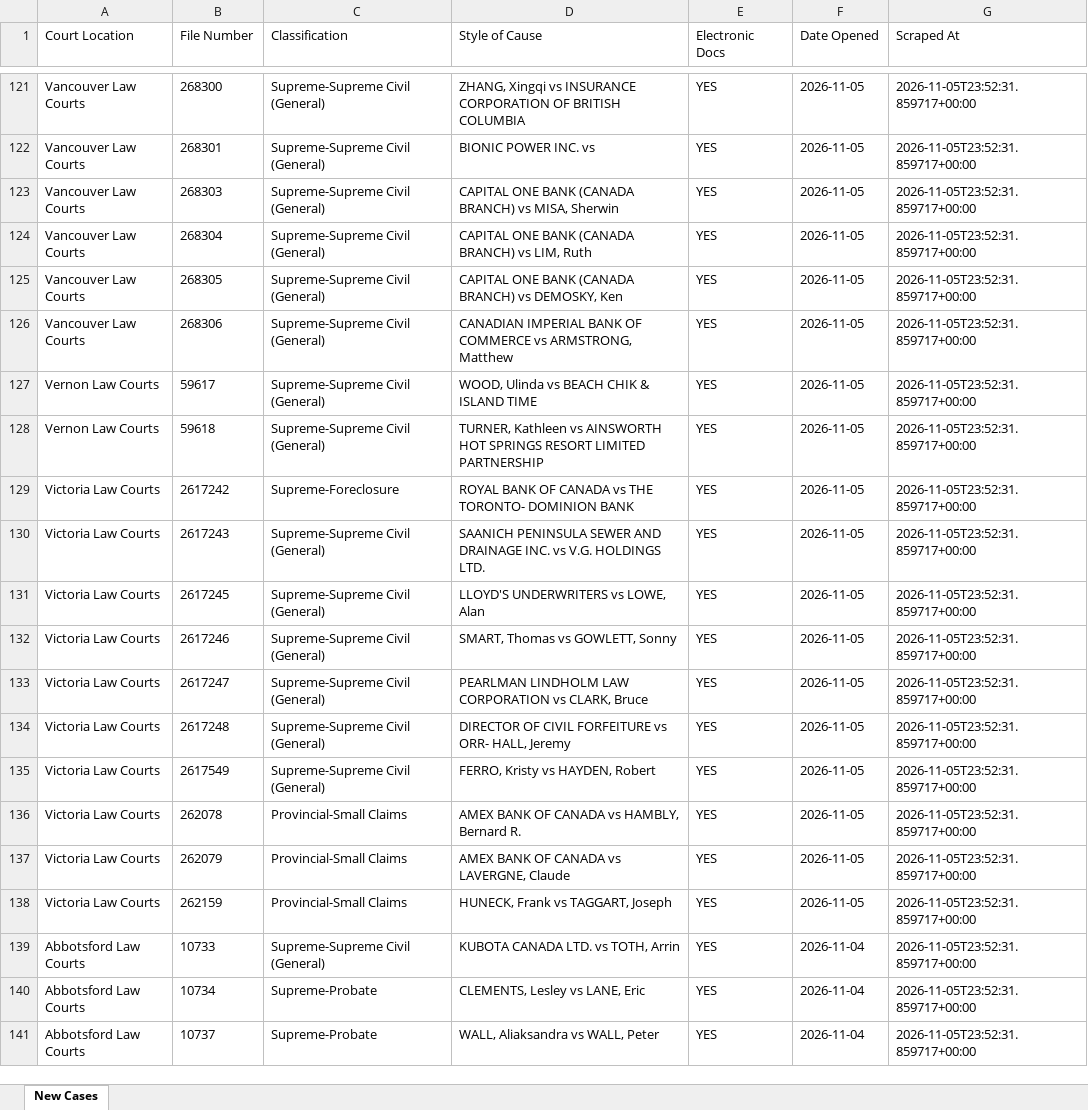
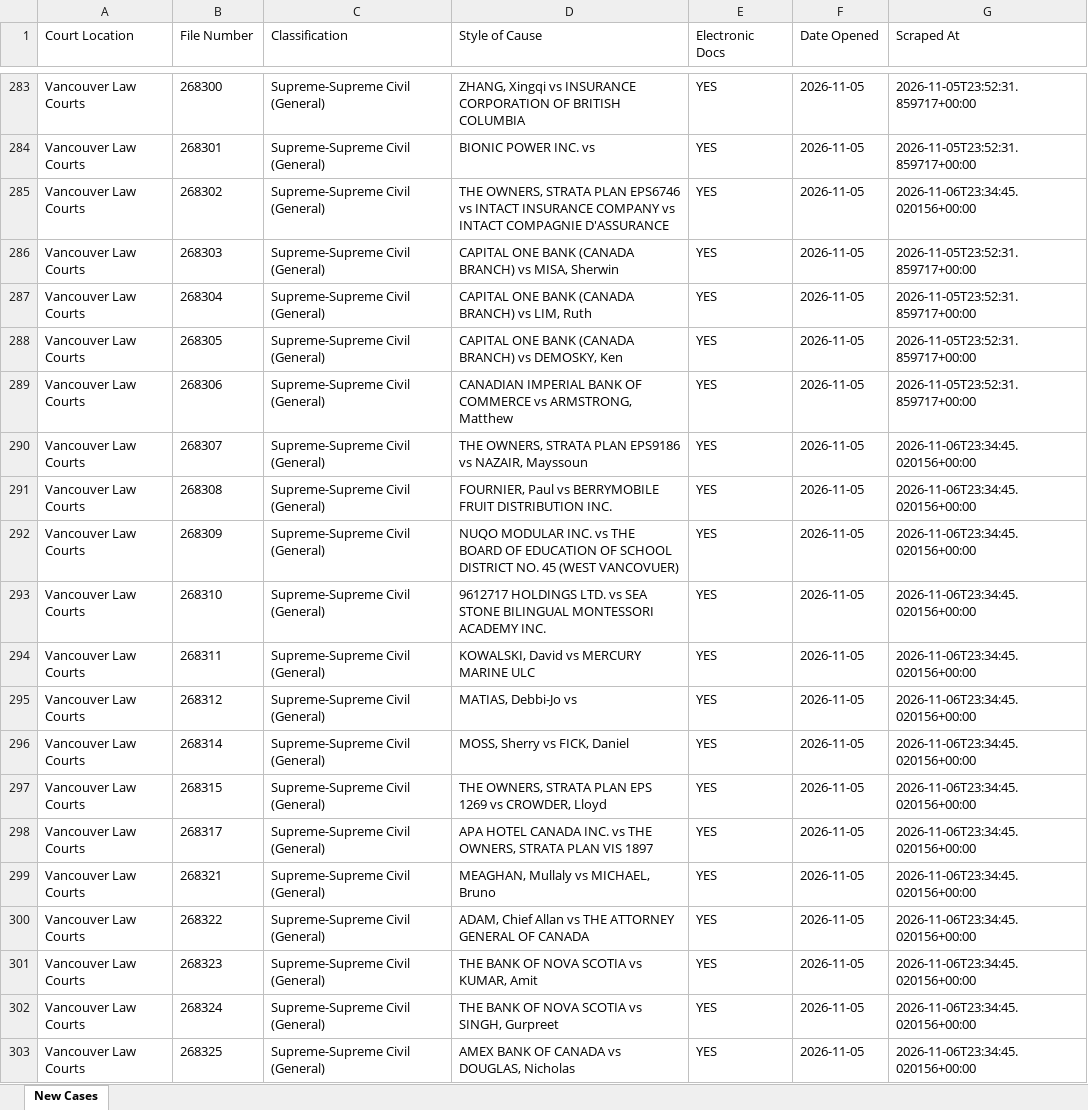
Before and after one commit to J7892/bccivilreport, an Excel workbook: data/bc_civil_cases.xlsx, sheet New Cases, drawn as a sheet; only a part is shown, gaps mark what is left out; the shorter side is filled out with more unchanged rows; values as stored, in another font and other column widths than the file's, no borders; the diff covers the shown part only; the diff names each change by its address in the sheet, - before the commit and + after, or states it on an @@ line.

```diff
--- a/data/bc_civil_cases.xlsx (sheet New Cases)
+++ b/data/bc_civil_cases.xlsx (sheet New Cases)
+row 285: Vancouver Law Courts | 268302 | Supreme-Supreme Civil (General) | THE OWNERS, STRATA PLAN EPS6746 vs INTACT INSURANCE COMPANY vs INTACT COMPAGNIE D'ASSURANCE | YES | 2026-11-05 | 2026-11-06T23:34:45.020156+00:00
+row 290: Vancouver Law Courts | 268307 | Supreme-Supreme Civil (General) | THE OWNERS, STRATA PLAN EPS9186 vs NAZAIR, Mayssoun | YES | 2026-11-05 | 2026-11-06T23:34:45.020156+00:00
+row 291: Vancouver Law Courts | 268308 | Supreme-Supreme Civil (General) | FOURNIER, Paul vs BERRYMOBILE FRUIT DISTRIBUTION INC. | YES | 2026-11-05 | 2026-11-06T23:34:45.020156+00:00
+row 292: Vancouver Law Courts | 268309 | Supreme-Supreme Civil (General) | NUQO MODULAR INC. vs THE BOARD OF EDUCATION OF SCHOOL DISTRICT NO. 45 (WEST VANCOVUER) | YES | 2026-11-05 | 2026-11-06T23:34:45.020156+00:00
+row 293: Vancouver Law Courts | 268310 | Supreme-Supreme Civil (General) | 9612717 HOLDINGS LTD. vs SEA STONE BILINGUAL MONTESSORI ACADEMY INC. | YES | 2026-11-05 | 2026-11-06T23:34:45.020156+00:00
+row 294: Vancouver Law Courts | 268311 | Supreme-Supreme Civil (General) | KOWALSKI, David vs MERCURY MARINE ULC | YES | 2026-11-05 | 2026-11-06T23:34:45.020156+00:00
+row 295: Vancouver Law Courts | 268312 | Supreme-Supreme Civil (General) | MATIAS, Debbi-Jo vs | YES | 2026-11-05 | 2026-11-06T23:34:45.020156+00:00
+row 296: Vancouver Law Courts | 268314 | Supreme-Supreme Civil (General) | MOSS, Sherry vs FICK, Daniel | YES | 2026-11-05 | 2026-11-06T23:34:45.020156+00:00
+row 297: Vancouver Law Courts | 268315 | Supreme-Supreme Civil (General) | THE OWNERS, STRATA PLAN EPS 1269 vs CROWDER, Lloyd | YES | 2026-11-05 | 2026-11-06T23:34:45.020156+00:00
+row 298: Vancouver Law Courts | 268317 | Supreme-Supreme Civil (General) | APA HOTEL CANADA INC. vs THE OWNERS, STRATA PLAN VIS 1897 | YES | 2026-11-05 | 2026-11-06T23:34:45.020156+00:00
+row 299: Vancouver Law Courts | 268321 | Supreme-Supreme Civil (General) | MEAGHAN, Mullaly vs MICHAEL, Bruno | YES | 2026-11-05 | 2026-11-06T23:34:45.020156+00:00
+row 300: Vancouver Law Courts | 268322 | Supreme-Supreme Civil (General) | ADAM, Chief Allan vs THE ATTORNEY GENERAL OF CANADA | YES | 2026-11-05 | 2026-11-06T23:34:45.020156+00:00
+row 301: Vancouver Law Courts | 268323 | Supreme-Supreme Civil (General) | THE BANK OF NOVA SCOTIA vs KUMAR, Amit | YES | 2026-11-05 | 2026-11-06T23:34:45.020156+00:00
+row 302: Vancouver Law Courts | 268324 | Supreme-Supreme Civil (General) | THE BANK OF NOVA SCOTIA vs SINGH, Gurpreet | YES | 2026-11-05 | 2026-11-06T23:34:45.020156+00:00
+row 303: Vancouver Law Courts | 268325 | Supreme-Supreme Civil (General) | AMEX BANK OF CANADA vs DOUGLAS, Nicholas | YES | 2026-11-05 | 2026-11-06T23:34:45.020156+00:00
```
Also changed, not shown: 223 added rows and 1 edited cell elsewhere in this sheet, 4 other files.
